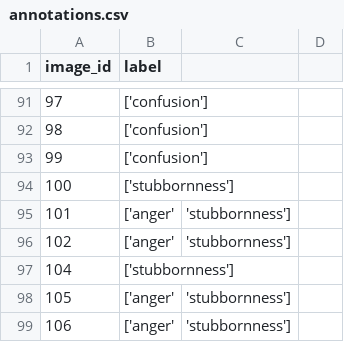
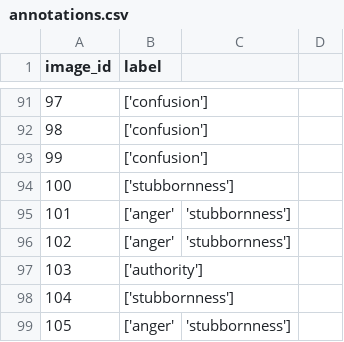
Before and after one commit to TehilaNaki/Body-Language-Analysis, a CSV file: POSE_DETECTION/data/annotations.csv, drawn as a sheet; only a part is shown, gaps mark what is left out; the shorter side is filled out with more unchanged rows; the diff covers the shown part only.

```diff
--- a/POSE_DETECTION/data/annotations.csv
+++ b/POSE_DETECTION/data/annotations.csv
@@ -96,2 +96,3 @@ image_id,label
 102,['anger', 'stubbornness']
+103,['authority']
 104,['stubbornness']
```
Also changed, not shown: 53 added rows and 2 edited cells elsewhere in this file, 52 other files.
